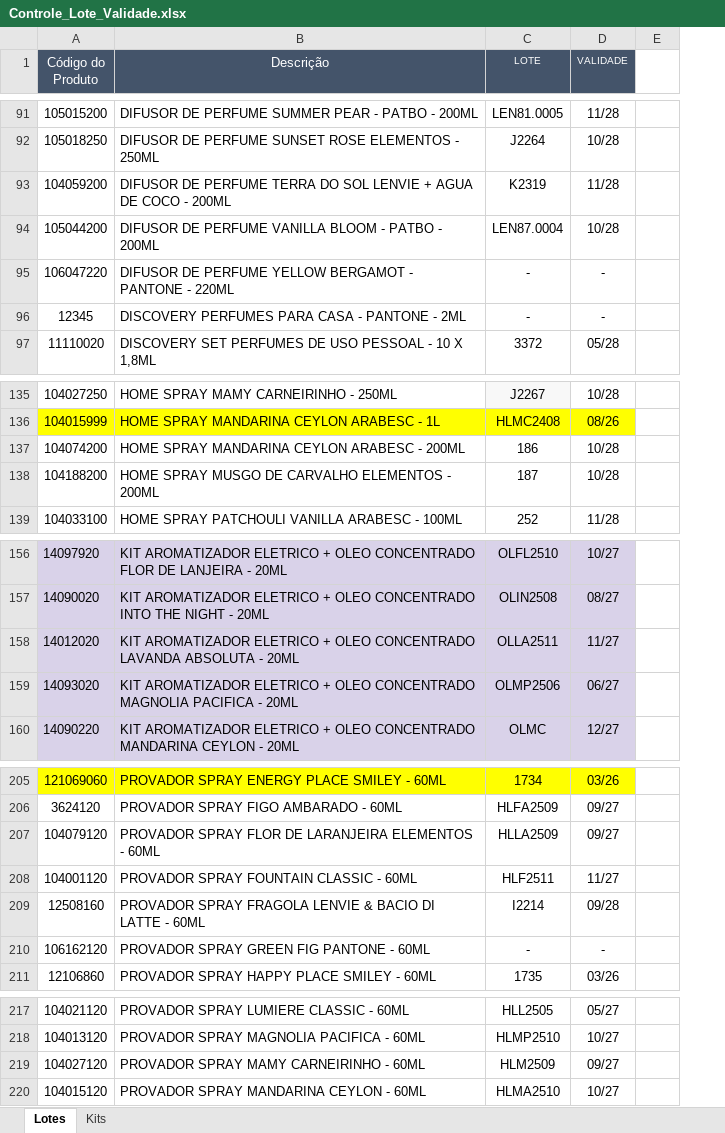
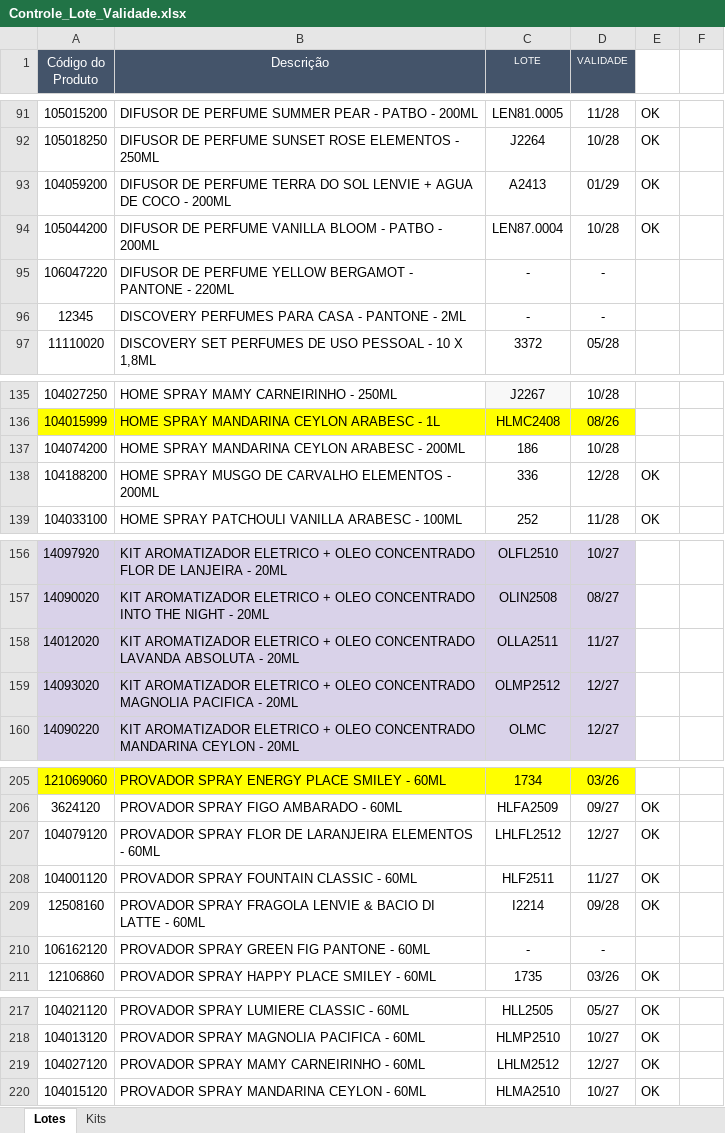
Before and after one commit to Aciem22/Rastreabilidade-Remessa, an Excel workbook: Controle_Lote_Validade.xlsx, sheet Lotes, drawn as a sheet; only a part is shown, gaps mark what is left out; values as stored, in another font and other column widths than the file's, no borders; charts and pictures not drawn; the diff covers the shown part only; the diff names each change by its address in the sheet, - before the commit and + after, or states it on an @@ line.

```diff
--- a/Controle_Lote_Validade.xlsx (sheet Lotes)
+++ b/Controle_Lote_Validade.xlsx (sheet Lotes)
+column E, rows 91-94: all OK; rows 138-139: OK | OK; rows 206-211: OK | OK | OK | OK |  | OK; rows 217-220: all OK
-C93 (LOTE): K2319
+C93 (LOTE): A2413
-D93 (VALIDADE): 11/28
+D93 (VALIDADE): 01/29
-C138 (LOTE): 187
+C138 (LOTE): 336
-D138 (VALIDADE): 10/28
+D138 (VALIDADE): 12/28
-C159 (LOTE): OLMP2506
+C159 (LOTE): OLMP2512
-D159 (VALIDADE): 06/27
+D159 (VALIDADE): 12/27
-C207 (LOTE): HLLA2509
+C207 (LOTE): LHLFL2512
-D207 (VALIDADE): 09/27
+D207 (VALIDADE): 12/27
-C219 (LOTE): HLM2509
+C219 (LOTE): LHLM2512
-D219 (VALIDADE): 09/27
+D219 (VALIDADE): 12/27
```
Also changed, not shown: 19 edited cells elsewhere in this sheet, sheet Kits.
